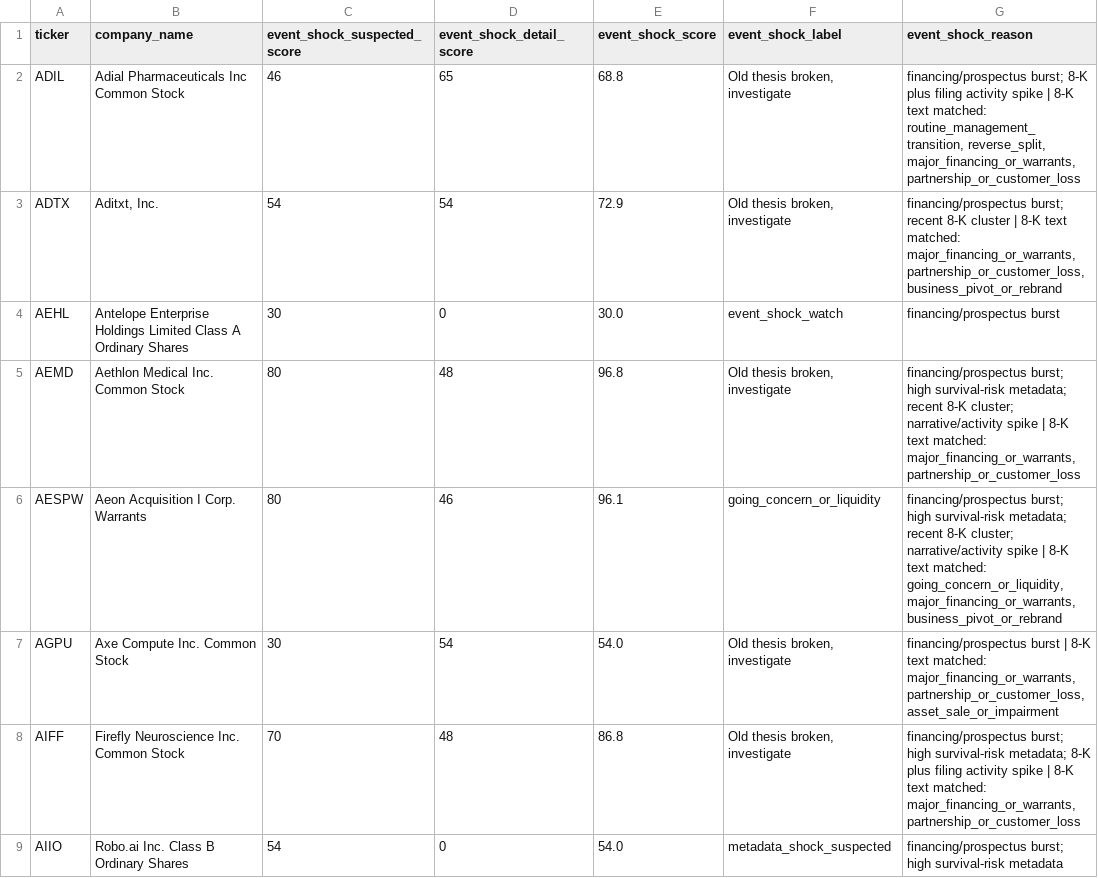
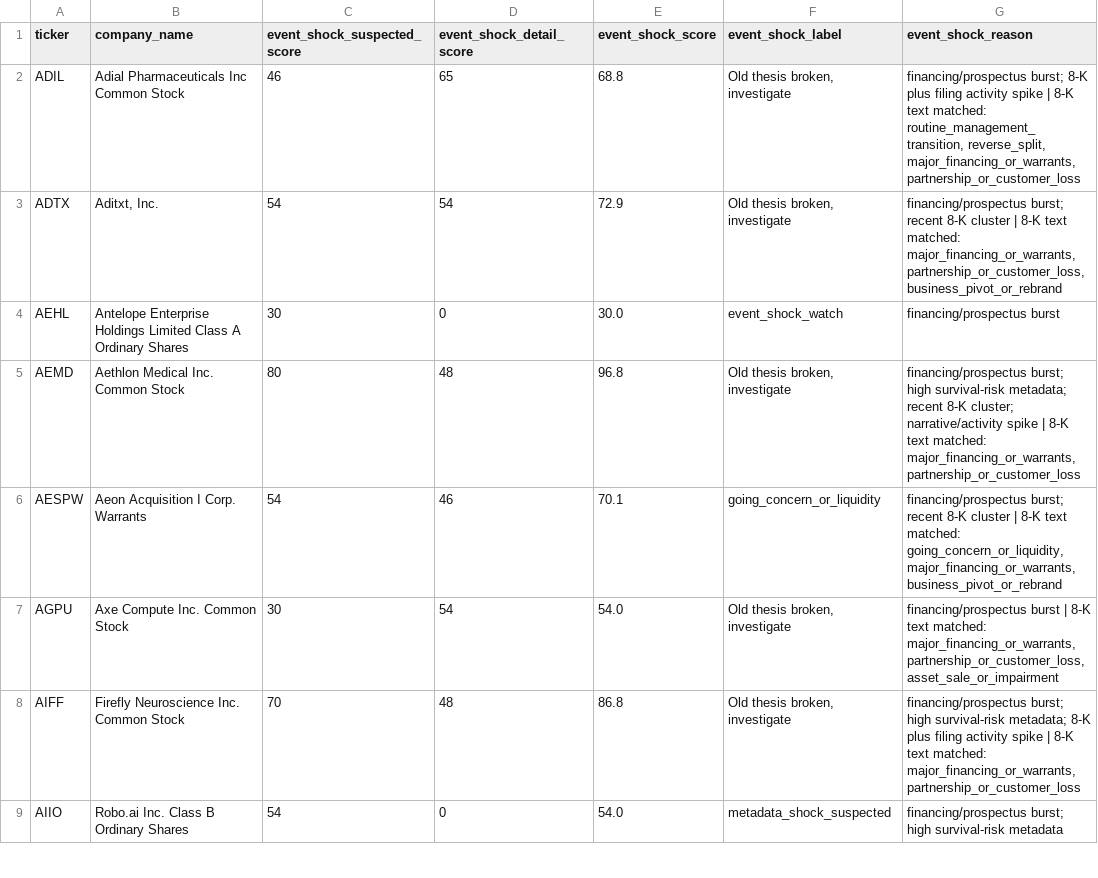
Before and after one commit to Kastnermj/mysterymachine, a CSV file: data/processed/event_shocks.csv, drawn as a sheet; only a part is shown; the diff covers the shown part only; the diff names each change by its address in the sheet, - before the commit and + after, or states it on an @@ line.

```diff
--- a/data/processed/event_shocks.csv
+++ b/data/processed/event_shocks.csv
-C6 (event_shock_suspected_score): 80
+C6 (event_shock_suspected_score): 54
-E6 (event_shock_score): 96.1
+E6 (event_shock_score): 70.1
-G6 (event_shock_reason): financing/prospectus burst; high survival-risk metadata; recent 8-K cluster; narrative/activity spike | 8-K…
+G6 (event_shock_reason): financing/prospectus burst; recent 8-K cluster | 8-K…
```
Also changed, not shown: 10 edited cells elsewhere in this file, data/processed/price_history_features.csv, data/processed/research_batch.csv, 8 other files.
